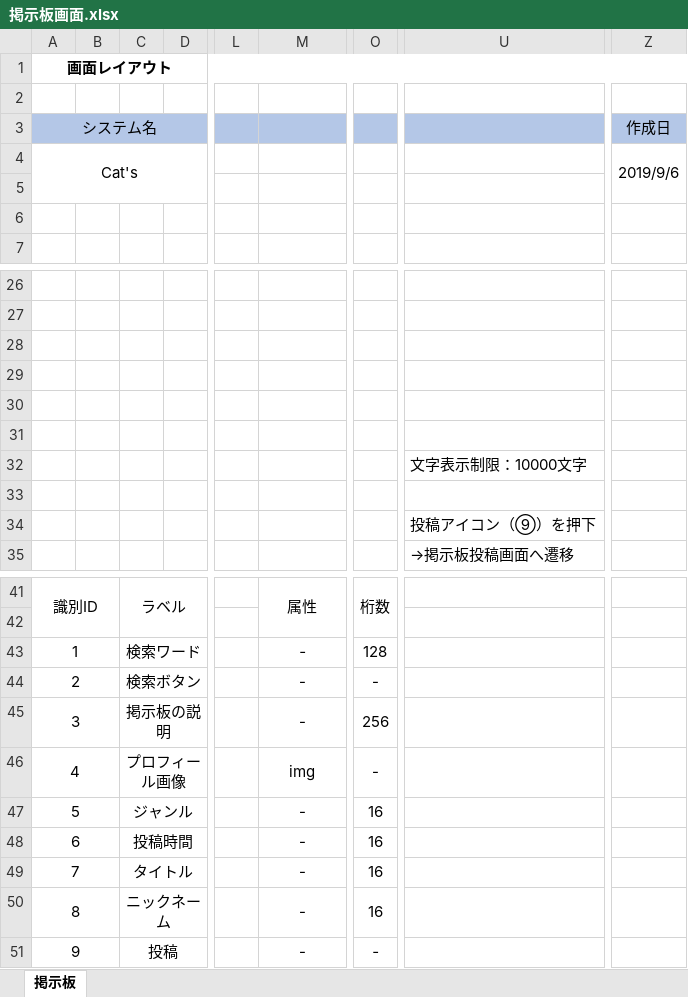
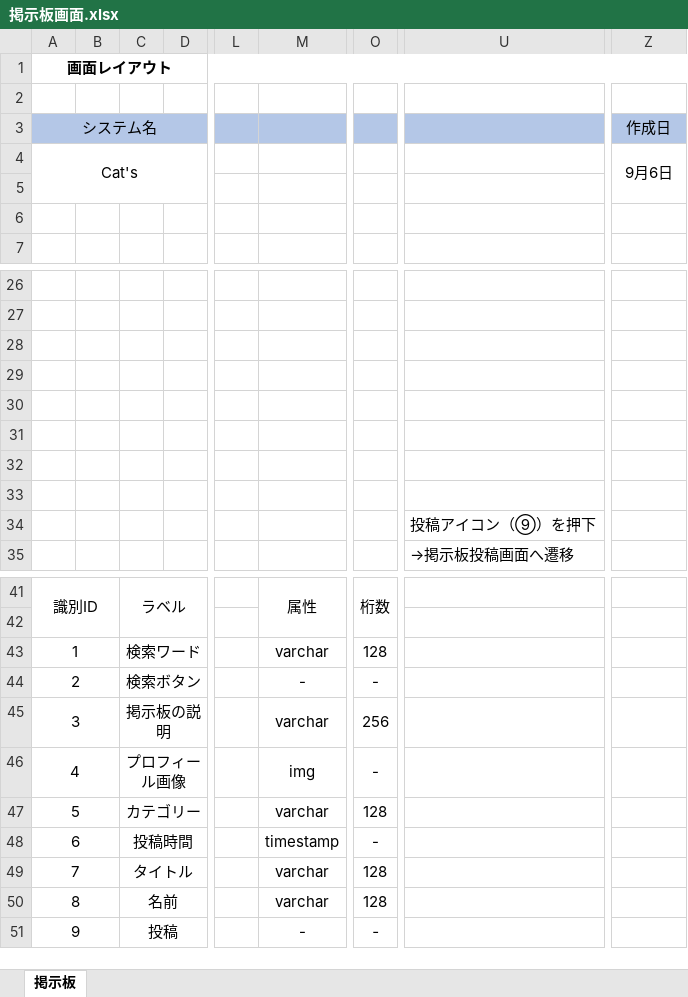
Before and after one commit to kawaguchi-mizuki/SAKURA, an Excel workbook: 設計書/画面レイアウト/掲示板画面.xlsx, sheet 掲示板, drawn as a sheet; only a part is shown, gaps mark what is left out; values as stored, in another font and other column widths than the file's, no borders; charts and pictures not drawn; the diff names each change by its address in the sheet, - before the commit and + after, or states it on an @@ line.

Commit message:
fix :掲示板画面　修正

```diff
--- a/設計書/画面レイアウト/掲示板画面.xlsx (sheet 掲示板)
+++ b/設計書/画面レイアウト/掲示板画面.xlsx (sheet 掲示板)
-Z4 (作成日): 2019/9/6
+Z4 (作成日): 9月6日
-U32: 文字表示制限：10000文字
+U32: (empty)
-M43: ‐
+M43: varchar
-M45: -
+M45: varchar
-C47: ジャンル
+C47: カテゴリー
-M47: -
+M47: varchar
-O47: 16
+O47: 128
-M48: -
+M48: timestamp
-O48: 16
+O48: -
-M49:M50: -
+M49:M50: varchar
-O49:O50: 16
+O49:O50: 128
-C50: ニックネーム
+C50: 名前
```
Also changed, not shown: charts or pictures.
